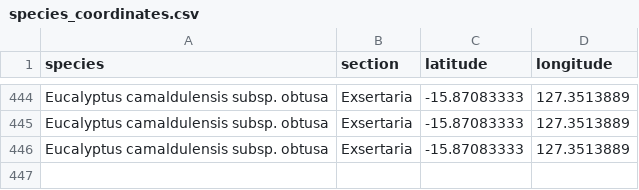
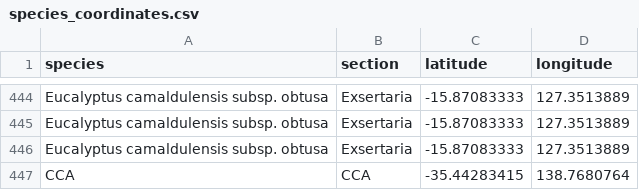
Before and after one commit to ACColin/EucsDroughtTraitsCoordination, a CSV file: data/species_coordinates.csv, drawn as a sheet; only a part is shown, gaps mark what is left out; the diff names each change by its address in the sheet, - before the commit and + after, or states it on an @@ line.

```diff
--- a/data/species_coordinates.csv
+++ b/data/species_coordinates.csv
+row 447: CCA | CCA | -35.44283415 | 138.7680764
```
Also changed, not shown: 1 other file.
